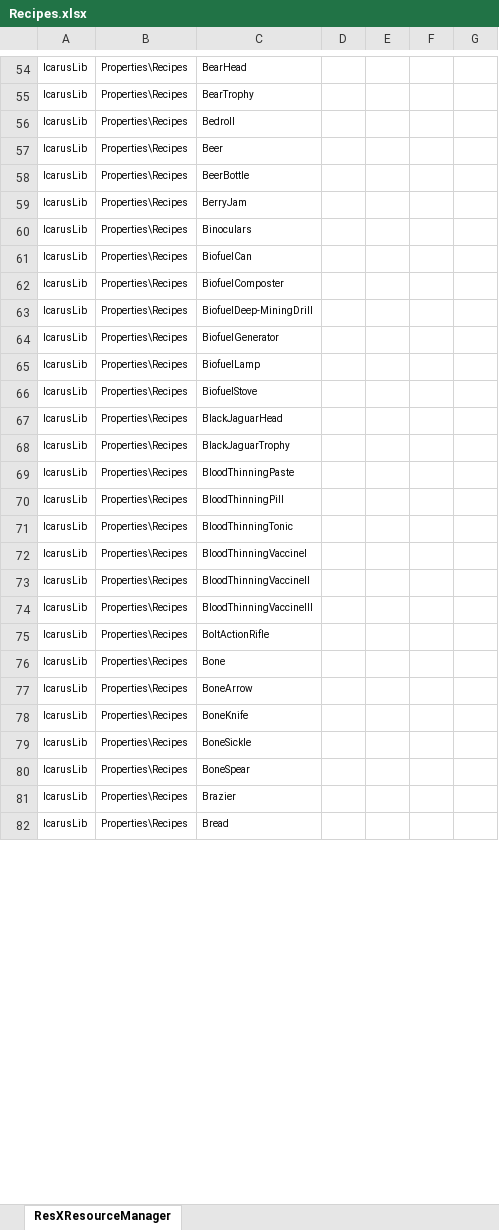
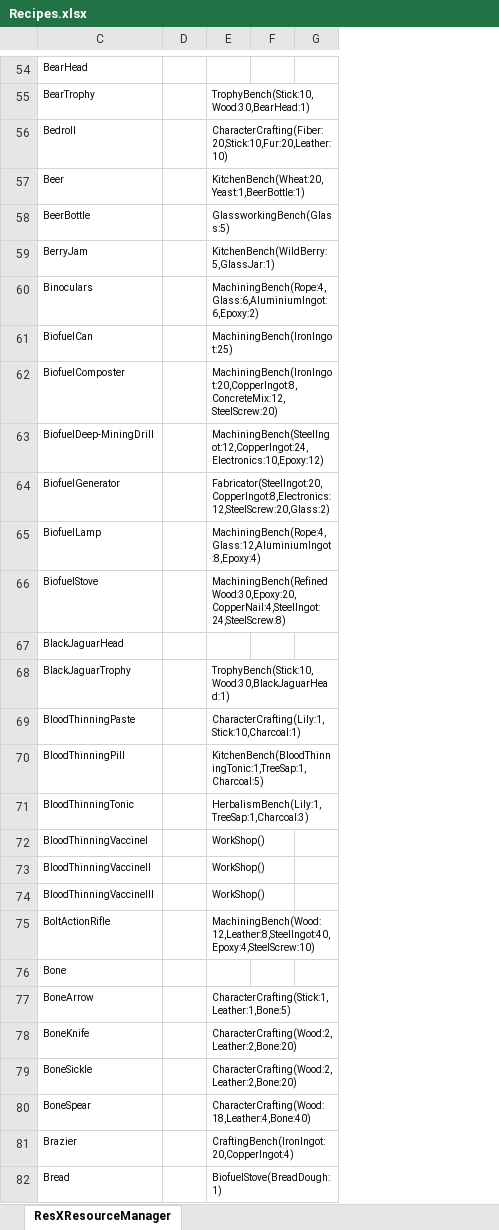
Before and after one commit to MasudaAkio/IcarusUtil, an Excel workbook: Recipes.xlsx, sheet ResXResourceManager, drawn as a sheet; only a part is shown, gaps mark what is left out; values as stored, in another font and other column widths than the file's, no borders; the diff covers the shown part only; the diff names each change by its address in the sheet, - before the commit and + after, or states it on an @@ line.

Commit message:
Recipes.resx に大幅にデータを追加。MakingRecipeHelperをちまちま改良。

```diff
--- a/Recipes.xlsx (sheet ResXResourceManager)
+++ b/Recipes.xlsx (sheet ResXResourceManager)
@@ column A hidden, rows 54-82: all IcarusLib @@
@@ column B hidden, rows 54-82: all Properties\Recipes @@
-E55: (empty)
+E55: TrophyBench(Stick:10,Wood:30,BearHead:1)
-E56: (empty)
+E56: CharacterCrafting(Fiber:20,Stick:10,Fur:20,Leather:10)
-E57: (empty)
+E57: KitchenBench(Wheat:20,Yeast:1,BeerBottle:1)
-E58: (empty)
+E58: GlassworkingBench(Glass:5)
-E59: (empty)
+E59: KitchenBench(WildBerry:5,GlassJar:1)
-E60: (empty)
+E60: MachiningBench(Rope:4,Glass:6,AluminiumIngot:6,Epoxy:2)
-E61: (empty)
+E61: MachiningBench(IronIngot:25)
-E62: (empty)
+E62: MachiningBench(IronIngot:20,CopperIngot:8,ConcreteMix:12,SteelScrew:20)
-E63: (empty)
+E63: MachiningBench(SteelIngot:12,CopperIngot:24,Electronics:10,Epoxy:12)
-E64: (empty)
+E64: Fabricator(SteelIngot:20,CopperIngot:8,Electronics:12,SteelScrew:20,Glass:2)
-E65: (empty)
+E65: MachiningBench(Rope:4,Glass:12,AluminiumIngot:8,Epoxy:4)
-E66: (empty)
+E66: MachiningBench(RefinedWood:30,Epoxy:20,CopperNail:4,SteelIngot:24,SteelScrew:8)
-E68: (empty)
+E68: TrophyBench(Stick:10,Wood:30,BlackJaguarHead:1)
-E69: (empty)
+E69: CharacterCrafting(Lily:1,Stick:10,Charcoal:1)
-E70: (empty)
+E70: KitchenBench(BloodThinningTonic:1,TreeSap:1,Charcoal:5)
-E71: (empty)
+E71: HerbalismBench(Lily:1,TreeSap:1,Charcoal:3)
-E72:E74: (empty)
+E72:E74: WorkShop()
-E75: (empty)
+E75: MachiningBench(Wood:12,Leather:8,SteelIngot:40,Epoxy:4,SteelScrew:10)
-E77: (empty)
+E77: CharacterCrafting(Stick:1,Leather:1,Bone:5)
-E78:E79: (empty)
+E78:E79: CharacterCrafting(Wood:2,Leather:2,Bone:20)
-E80: (empty)
+E80: CharacterCrafting(Wood:18,Leather:4,Bone:40)
-E81: (empty)
+E81: CraftingBench(IronIngot:20,CopperIngot:4)
-E82: (empty)
+E82: BiofuelStove(BreadDough:1)
```
Also changed, not shown: 364 edited cells elsewhere in this sheet, ObjectNames.xlsx, 16 other files.
